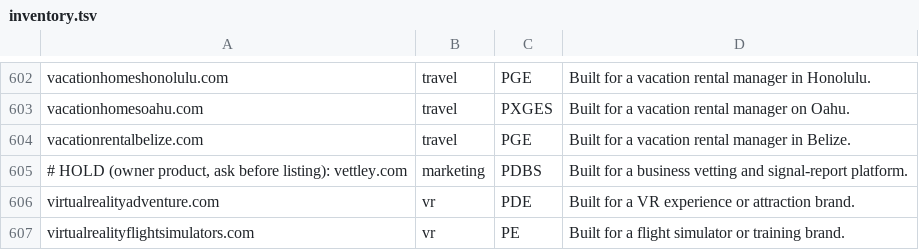
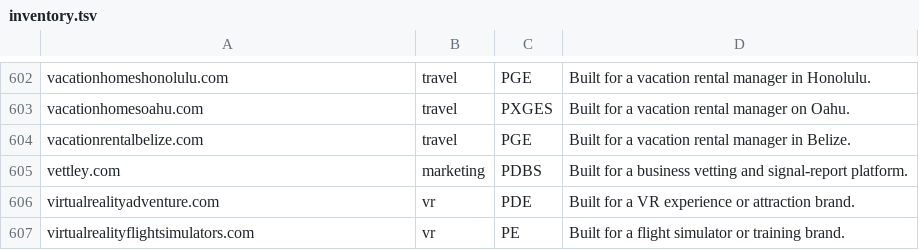
Before and after one commit to seniorhelper/bestdomainsforbusiness.com, a TSV file: _build/inventory.tsv, drawn as a sheet; only a part is shown, gaps mark what is left out.

```diff
--- a/_build/inventory.tsv
+++ b/_build/inventory.tsv
@@ -604,3 +604,3 @@ vacationhomesoahu.com	travel	PXGES	Built for a vacation rental manager on Oahu.
 vacationrentalbelize.com	travel	PGE	Built for a vacation rental manager in Belize.
-# HOLD (owner product, ask before listing): vettley.com	marketing	PDBS	Built for a business vetting and signal-report platform.
+vettley.com	marketing	PDBS	Built for a business vetting and signal-report platform.
 virtualrealityadventure.com	vr	PDE	Built for a VR experience or attraction brand.
```
Also changed, not shown: 6 other files.
